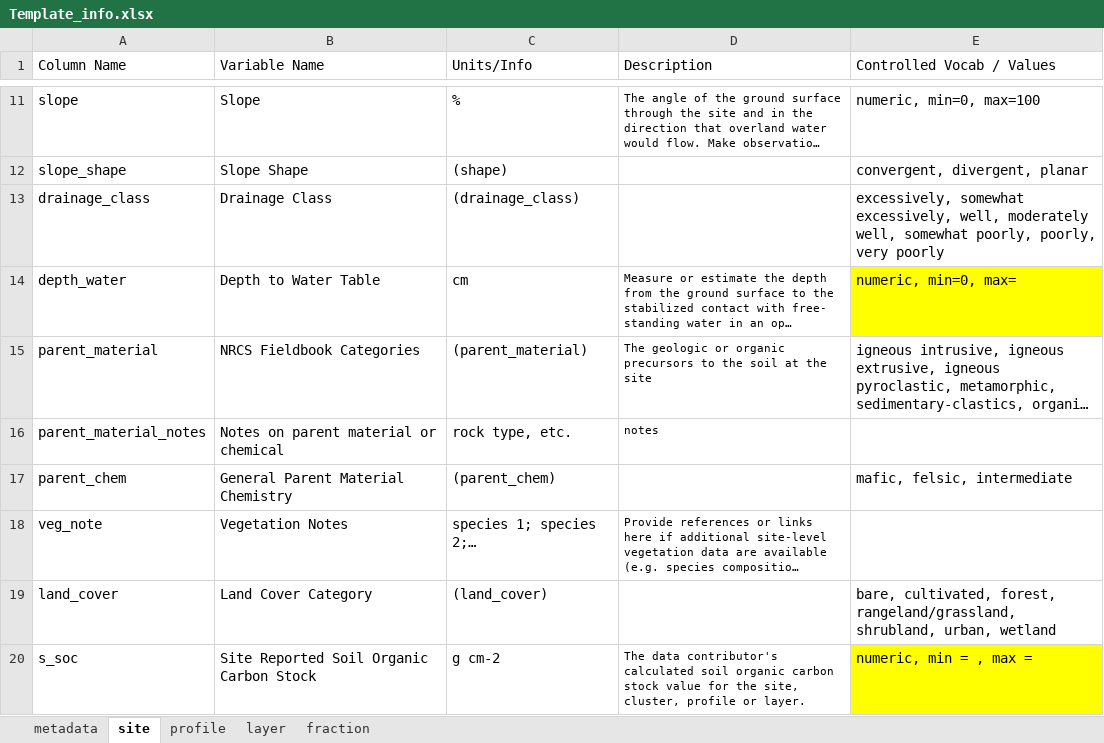
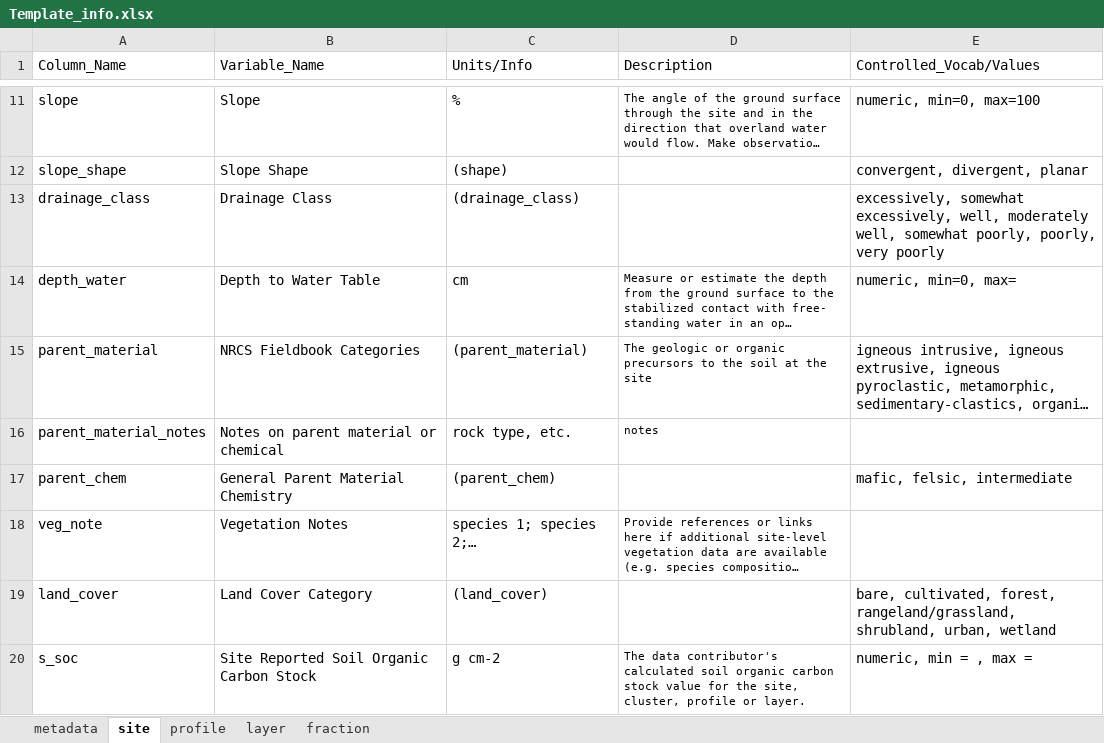
Before and after one commit to powellcenter-soilcarbon/soilcarbon, an Excel workbook: inst/extdata/Template_info.xlsx, sheet site, drawn as a sheet; only a part is shown, gaps mark what is left out; long unchanged cells end in …; values as stored, in another font and other column widths than the file's, no borders; the diff names each change by its address in the sheet, - before the commit and + after, or states it on an @@ line.

```diff
--- a/inst/extdata/Template_info.xlsx (sheet site)
+++ b/inst/extdata/Template_info.xlsx (sheet site)
-A1: Column Name
+A1: Column_Name
-B1: Variable Name
+B1: Variable_Name
-E1: Controlled Vocab / Values
+E1: Controlled_Vocab/Values
-E14 fill: #FFFF00
+E14 fill: none
-E20 fill: #FFFF00
+E20 fill: none
```
Also changed, not shown: sheet fraction, sheet profile, sheet metadata, sheet layer, 4 other files.
